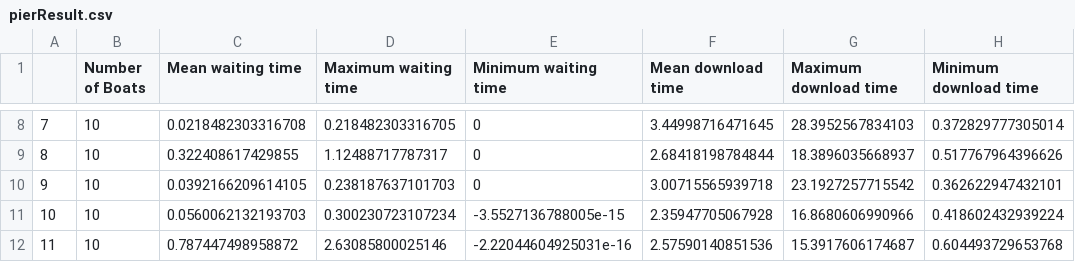
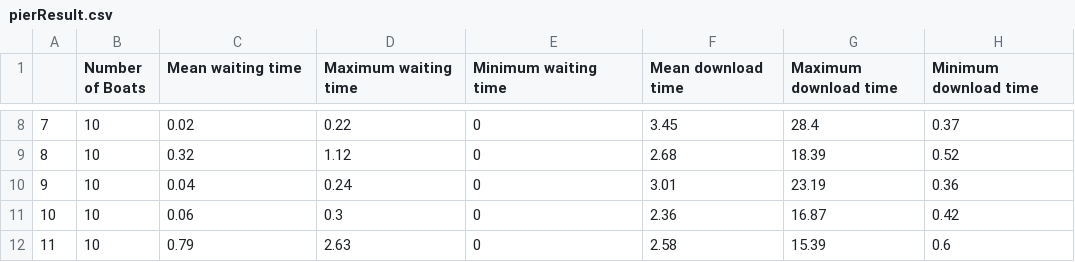
Before and after one commit to juankipedia/simulators, a CSV file: Modeling_And_Simulations/boats/pierResult.csv, drawn as a sheet; only a part is shown, gaps mark what is left out; the diff covers the shown part only.

```diff
--- a/Modeling_And_Simulations/boats/pierResult.csv
+++ b/Modeling_And_Simulations/boats/pierResult.csv
@@ -8,5 +8,5 @@
-"7","10","0.0218482303316708","0.218482303316705","0","3.44998716471645","28.3952567834103","0.372829777305014"
-"8","10","0.322408617429855","1.12488717787317","0","2.68418198784844","18.3896035668937","0.517767964396626"
-"9","10","0.0392166209614105","0.238187637101703","0","3.00715565939718","23.1927257715542","0.362622947432101"
-"10","10","0.0560062132193703","0.300230723107234","-3.5527136788005e-15","2.35947705067928","16.8680606990966","0.418602432939224"
-"11","10","0.787447498958872","2.63085800025146","-2.22044604925031e-16","2.57590140851536","15.3917606174687","0.604493729653768"
+7,10,0.02,0.22,0,3.45,28.4,0.37
+8,10,0.32,1.12,0,2.68,18.39,0.52
+9,10,0.04,0.24,0,3.01,23.19,0.36
+10,10,0.06,0.3,0,2.36,16.87,0.42
+11,10,0.79,2.63,0,2.58,15.39,0.6
```
Also changed, not shown: 70 edited cells elsewhere in this file, 1 other file.
